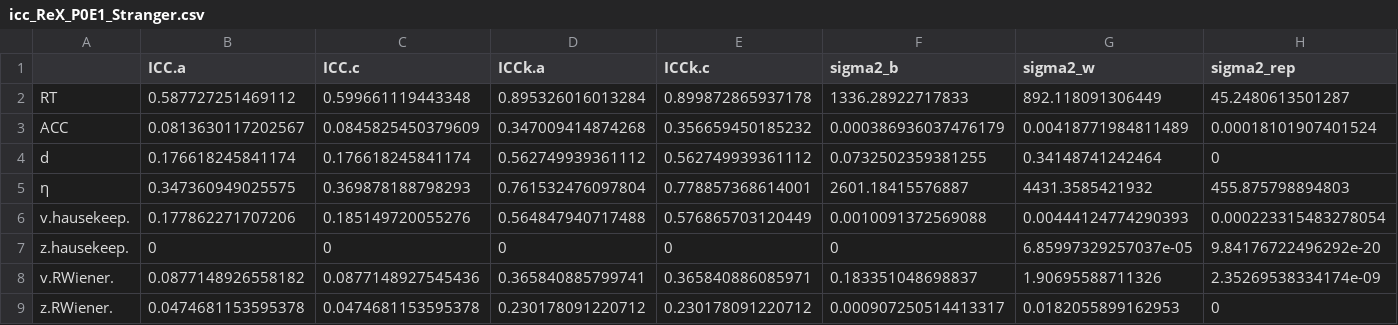
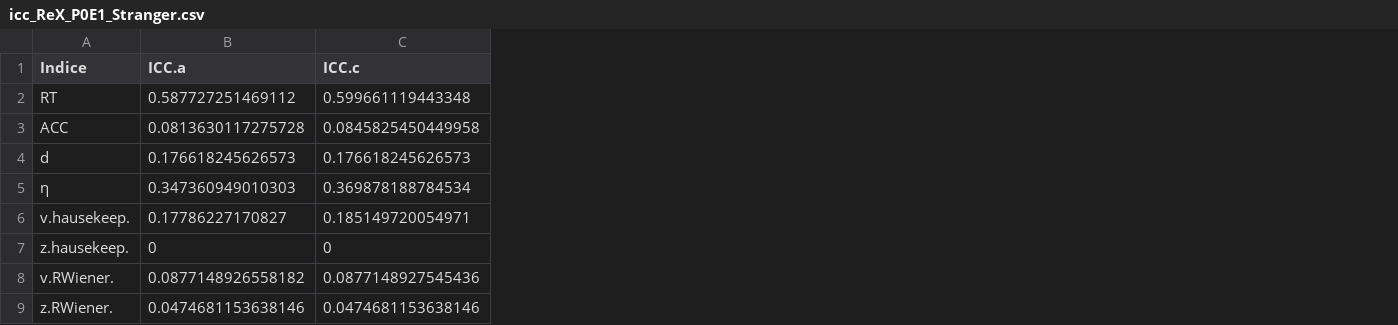
Before and after one commit to Chuan-Peng-Lab/ReliabilitySPE, a CSV file: 5_Analysis/OUTPUT/icc/icc_ReX_P0E1_Stranger.csv, drawn as a sheet; only a part is shown; removed rows and columns are numbered as before the commit, all else as after; the diff covers the shown part only; the diff names each change by its address in the sheet, - before the commit and + after, or states it on an @@ line.

```diff
--- a/5_Analysis/OUTPUT/icc/icc_ReX_P0E1_Stranger.csv
+++ b/5_Analysis/OUTPUT/icc/icc_ReX_P0E1_Stranger.csv
-column D (ICCk.a), rows 2-9: 0.895326016013284 | 0.347009414874268 | 0.562749939361112 | 0.761532476097804 | 0.564847940717488 | 0 | 0.365840885799741 | 0.230178091220712
-column E (ICCk.c), rows 2-9: 0.899872865937178 | 0.356659450185232 | 0.562749939361112 | 0.778857368614001 | 0.576865703120449 | 0 | 0.365840886085971 | 0.230178091220712
-column F (sigma2_b), rows 2-9: 1336.28922717833 | 0.000386936037476179 | 0.0732502359381255 | 2601.18415576887 | 0.0010091372569088 | 0 | 0.183351048698837 | 0.000907250514413317
-column G (sigma2_w), rows 2-9: 892.118091306449 | 0.00418771984811489 | 0.34148741242464 | 4431.3585421932 | 0.00444124774290393 | 6.85997329257037e-05 | 1.90695588711326 | 0.0182055899162953
-column H (sigma2_rep), rows 2-9: 45.2480613501287 | 0.00018101907401524 | 0 | 455.875798894803 | 0.000223315483278054 | 9.84176722496292e-20 | 2.35269538334174e-09 | 0
-A1: (empty)
+A1: Indice
-B3 (ICC.a): 0.0813630117202567
+B3 (ICC.a): 0.0813630117275728
-C3 (ICC.c): 0.0845825450379609
+C3 (ICC.c): 0.0845825450449958
-B4 (ICC.a): 0.176618245841174
+B4 (ICC.a): 0.176618245626573
-C4 (ICC.c): 0.176618245841174
+C4 (ICC.c): 0.176618245626573
-B5 (ICC.a): 0.347360949025575
+B5 (ICC.a): 0.347360949010303
-C5 (ICC.c): 0.369878188798293
+C5 (ICC.c): 0.369878188784534
-B6 (ICC.a): 0.177862271707206
+B6 (ICC.a): 0.17786227170827
-C6 (ICC.c): 0.185149720055276
+C6 (ICC.c): 0.185149720054971
-B9 (ICC.a): 0.0474681153595378
+B9 (ICC.a): 0.0474681153638146
-C9 (ICC.c): 0.0474681153595378
+C9 (ICC.c): 0.0474681153638146
```
Also changed, not shown: 2 added columns and 2 removed columns elsewhere in this file, 5_Analysis/OUTPUT/icc/icc_ReX_P0E1_Friend.csv, 47 other files.
